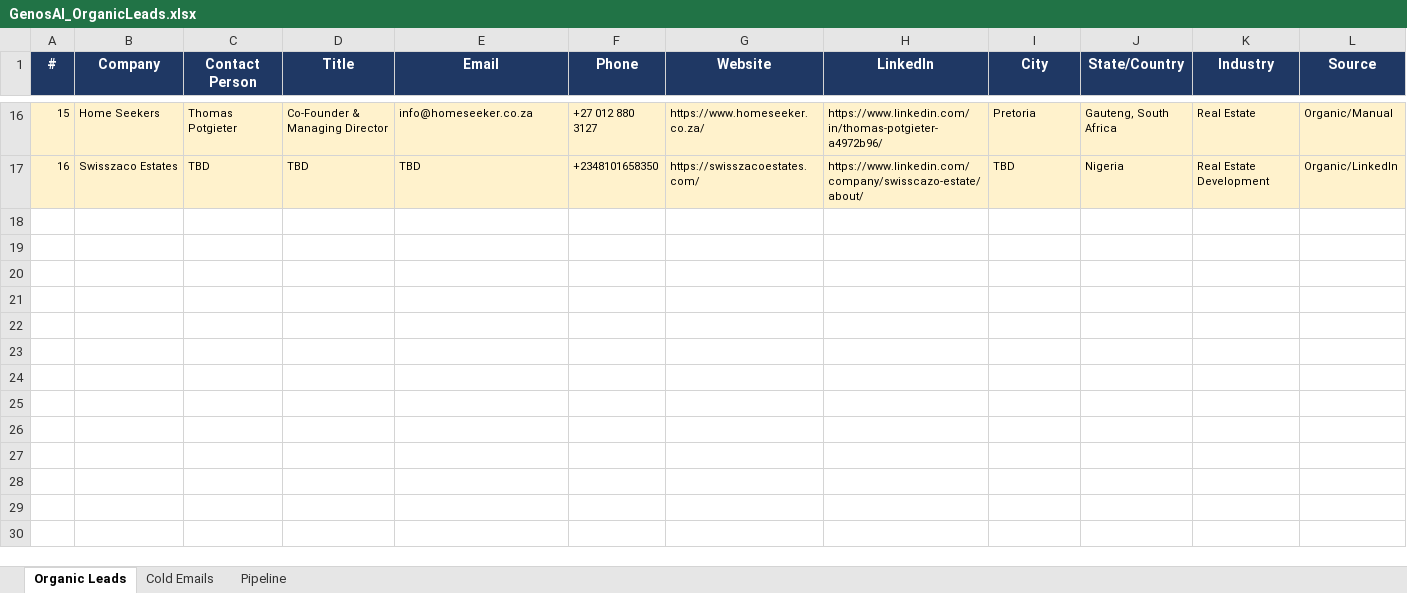
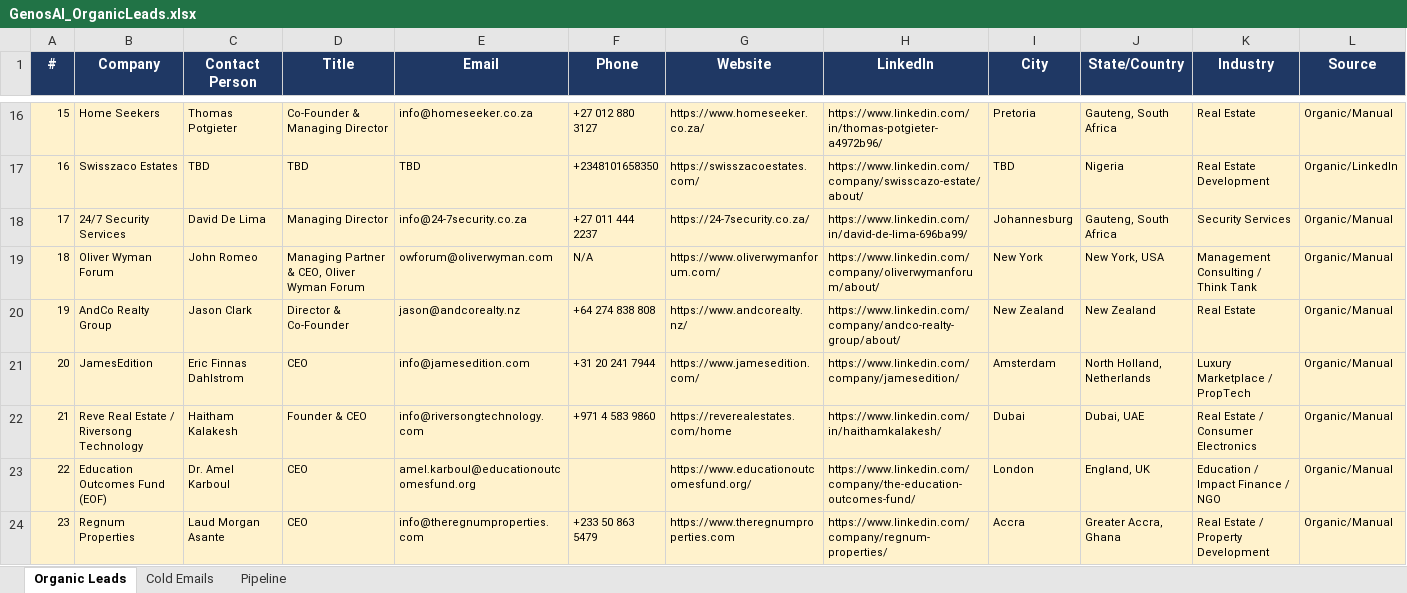
Before and after one commit to mayank-9031/Genosai-Client-Leads, an Excel workbook: output/workbooks/GenosAI_OrganicLeads.xlsx, sheet Organic Leads, drawn as a sheet; only a part is shown, gaps mark what is left out; values as stored, in another font and other column widths than the file's, no borders; rows hold the shown columns only; the diff names each change by its address in the sheet, - before the commit and + after, or states it on an @@ line.

```diff
--- a/output/workbooks/GenosAI_OrganicLeads.xlsx (sheet Organic Leads)
+++ b/output/workbooks/GenosAI_OrganicLeads.xlsx (sheet Organic Leads)
+row 18: 17 | 24/7 Security Services | David De Lima | Managing Director | info@24-7security.co.za | +27 011 444 2237 | https://24-7security.co.za/ | https://www.linkedin.com/in/david-de-lima-696ba99/ | Johannesburg | Gauteng, South Africa | Security Services | Organic/Manual
+row 19: 18 | Oliver Wyman Forum | John Romeo | Managing Partner & CEO, Oliver Wyman Forum | owforum@oliverwyman.com | N/A | https://www.oliverwymanforum.com/ | https://www.linkedin.com/company/oliverwymanforum/about/ | New York | New York, USA | Management Consulting / Think Tank | Organic/Manual
+row 20: 19 | AndCo Realty Group | Jason Clark | Director & Co-Founder | jason@andcorealty.nz | +64 274 838 808 | https://www.andcorealty.nz/ | https://www.linkedin.com/company/andco-realty-group/about/ | New Zealand | New Zealand | Real Estate | Organic/Manual
+row 21: 20 | JamesEdition | Eric Finnas Dahlstrom | CEO | info@jamesedition.com | +31 20 241 7944 | https://www.jamesedition.com/ | https://www.linkedin.com/company/jamesedition/ | Amsterdam | North Holland, Netherlands | Luxury Marketplace / PropTech | Organic/Manual
+row 22: 21 | Reve Real Estate / Riversong Technology | Haitham Kalakesh | Founder & CEO | info@riversongtechnology.com | +971 4 583 9860 | https://reverealestates.com/home | https://www.linkedin.com/in/haithamkalakesh/ | Dubai | Dubai, UAE | Real Estate / Consumer Electronics | Organic/Manual
+row 23: 22 | Education Outcomes Fund (EOF) | Dr. Amel Karboul | CEO | amel.karboul@educationoutcomesfund.org |  | https://www.educationoutcomesfund.org/ | https://www.linkedin.com/company/the-education-outcomes-fund/ | London | England, UK | Education / Impact Finance / NGO | Organic/Manual
+row 24: 23 | Regnum Properties | Laud Morgan Asante | CEO | info@theregnumproperties.com | +233 50 863 5479 | https://www.theregnumproperties.com | https://www.linkedin.com/company/regnum-properties/ | Accra | Greater Accra, Ghana | Real Estate / Property Development | Organic/Manual
```
Also changed, not shown: sheet Pipeline, sheet Cold Emails, 22 other files.
